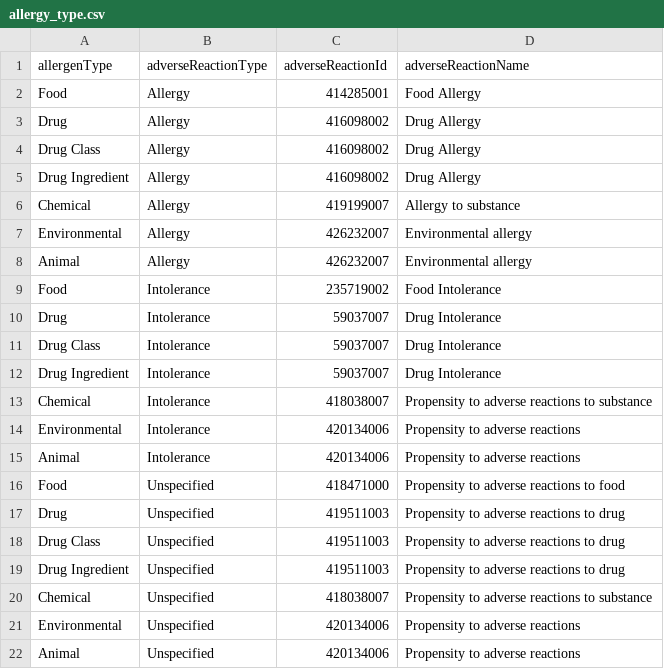
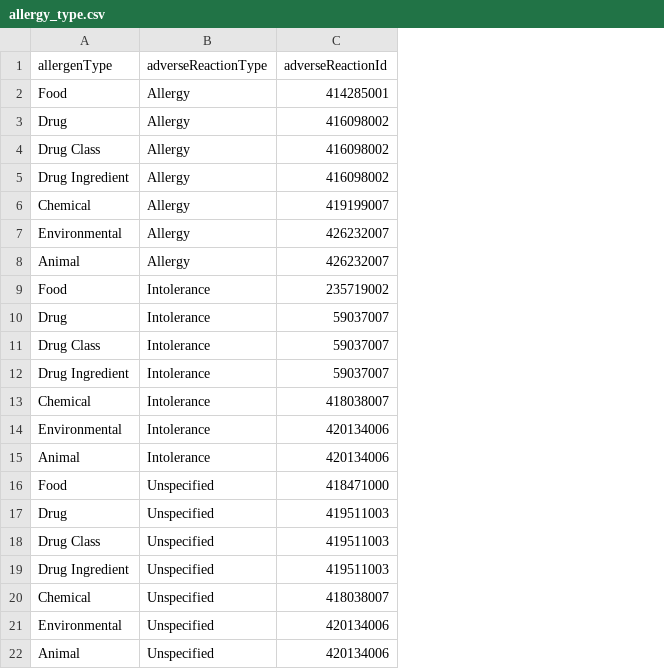
Before and after one commit to uclh-criu/miade, a CSV file: src/miade/data/allergy_type.csv, drawn as a sheet; the diff names each change by its address in the sheet, - before the commit and + after, or states it on an @@ line.

Commit message:
Update lookups (#94)
- Add in allergy_type lookup update

```diff
--- a/src/miade/data/allergy_type.csv
+++ b/src/miade/data/allergy_type.csv
-column D (adverseReactionName), rows 2-22: Food Allergy | Drug Allergy | Drug Allergy | Drug Allergy | Allergy to substance | Environmental allergy | Environmental allergy | Food Intolerance | Drug Intolerance | Drug Intolerance | Drug Intolerance | Propensity to adverse reactions to substance | Propensity to adverse reactions | Propensity to adverse reactions | Propensity to adverse reactions to food | Propensity to adverse reactions to drug | Propensity to adverse reactions to drug | Propensity to adverse reactions to drug | Propensity to adverse reactions to substance | Propensity to adverse reactions | Propensity to adverse reactions
```
